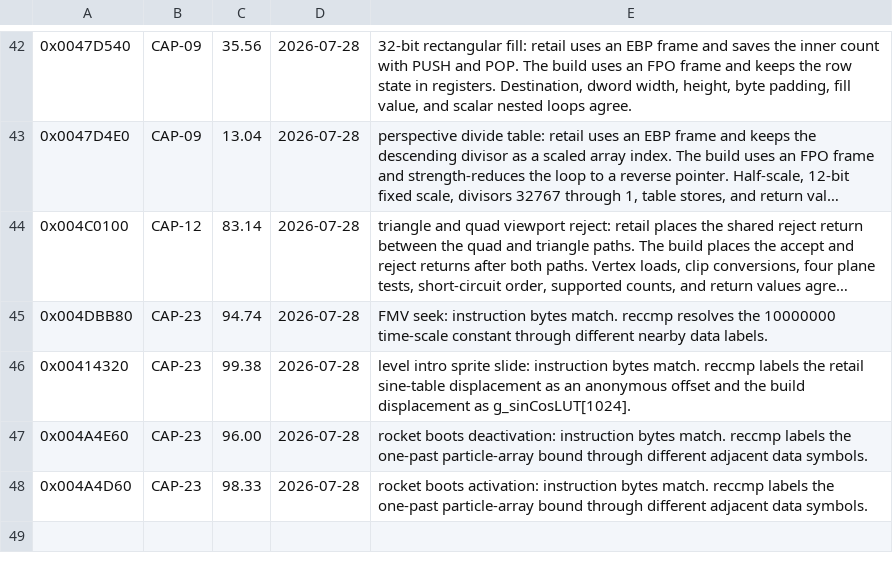
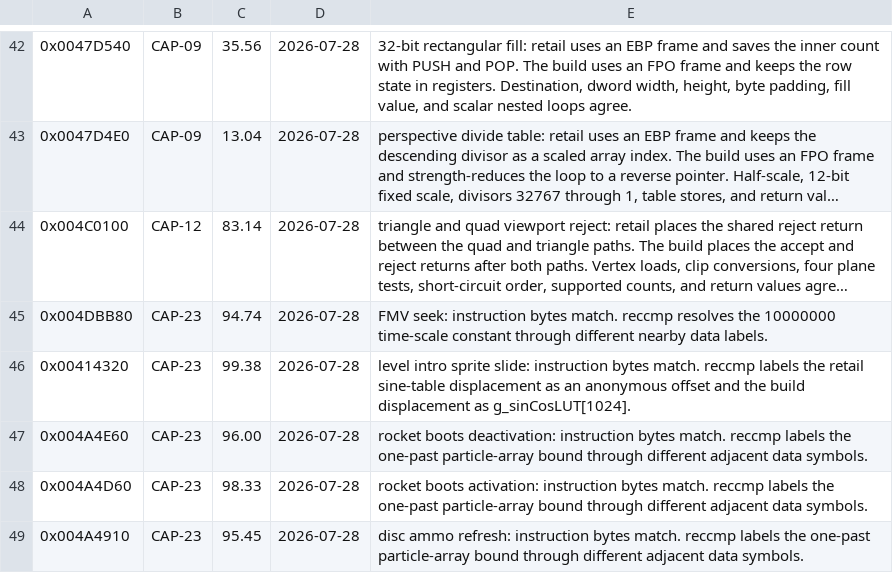
Before and after one commit to Skelp/toy2-decomp, a TSV file: .notes/caps-registry.tsv, drawn as a sheet; only a part is shown, gaps mark what is left out; long unchanged cells end in …; the diff names each change by its address in the sheet, - before the commit and + after, or states it on an @@ line.

Commit message:
Reconstruct disc launcher ammo refresh

```diff
--- a/.notes/caps-registry.tsv
+++ b/.notes/caps-registry.tsv
+row 49: 0x004A4910 | CAP-23 | 95.45 | 2026-07-28 | disc ammo refresh: instruction bytes match. reccmp labels the one-past particle-array bound through different adjacent data symbols.
```
Also changed, not shown: 3 other files.
